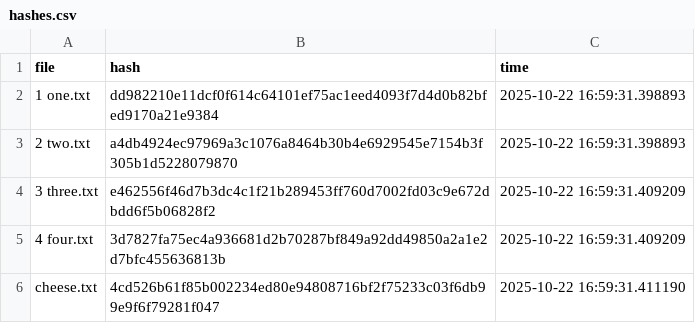
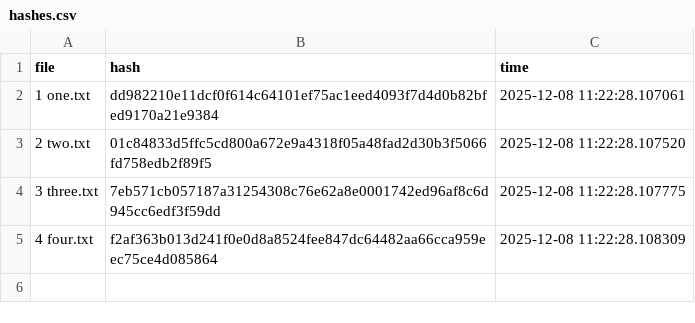
Before and after one commit to Late-K/NetAndSysSecWorkshop, a CSV file: 4 Malicious Software/hashes.csv, drawn as a sheet.

```diff
--- a/4 Malicious Software/hashes.csv
+++ b/4 Malicious Software/hashes.csv
@@ -1,6 +1,5 @@
 file,hash,time
-1 one.txt,dd982210e11dcf0f614c64101ef75ac1eed4093f7d4d0b82bfed9170a21e9384,2025-10-22 16:59:31.398893
-2 two.txt,a4db4924ec97969a3c1076a8464b30b4e6929545e7154b3f305b1d5228079870,2025-10-22 16:59:31.398893
-3 three.txt,e462556f46d7b3dc4c1f21b289453ff760d7002fd03c9e672dbdd6f5b06828f2,2025-10-22 16:59:31.409209
-4 four.txt,3d7827fa75ec4a936681d2b70287bf849a92dd49850a2a1e2d7bfc455636813b,2025-10-22 16:59:31.409209
-cheese.txt,4cd526b61f85b002234ed80e94808716bf2f75233c03f6db99e9f6f79281f047,2025-10-22 16:59:31.411190
+1 one.txt,dd982210e11dcf0f614c64101ef75ac1eed4093f7d4d0b82bfed9170a21e9384,2025-12-08 11:22:28.107061
+2 two.txt,01c84833d5ffc5cd800a672e9a4318f05a48fad2d30b3f5066fd758edb2f89f5,2025-12-08 11:22:28.107520
+3 three.txt,7eb571cb057187a31254308c76e62a8e0001742ed96af8c6d945cc6edf3f59dd,2025-12-08 11:22:28.107775
+4 four.txt,f2af363b013d241f0e0d8a8524fee847dc64482aa66cca959eec75ce4d085864,2025-12-08 11:22:28.108309
```
Also changed, not shown: 4 Malicious Software/new-hashes.csv, 44 other files.
